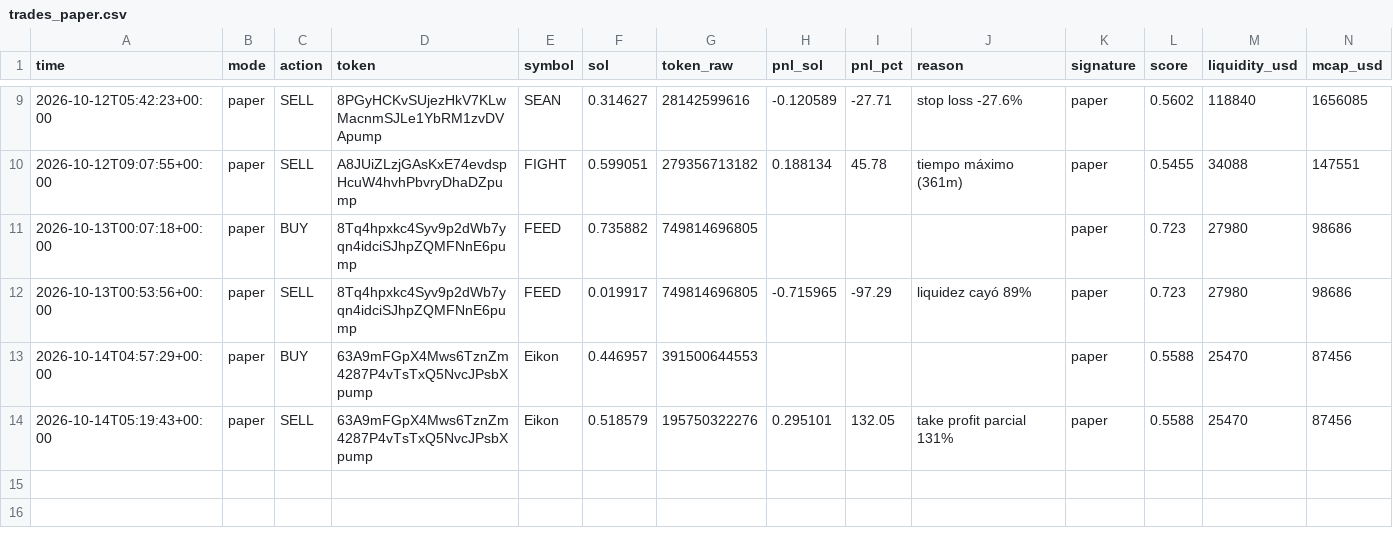
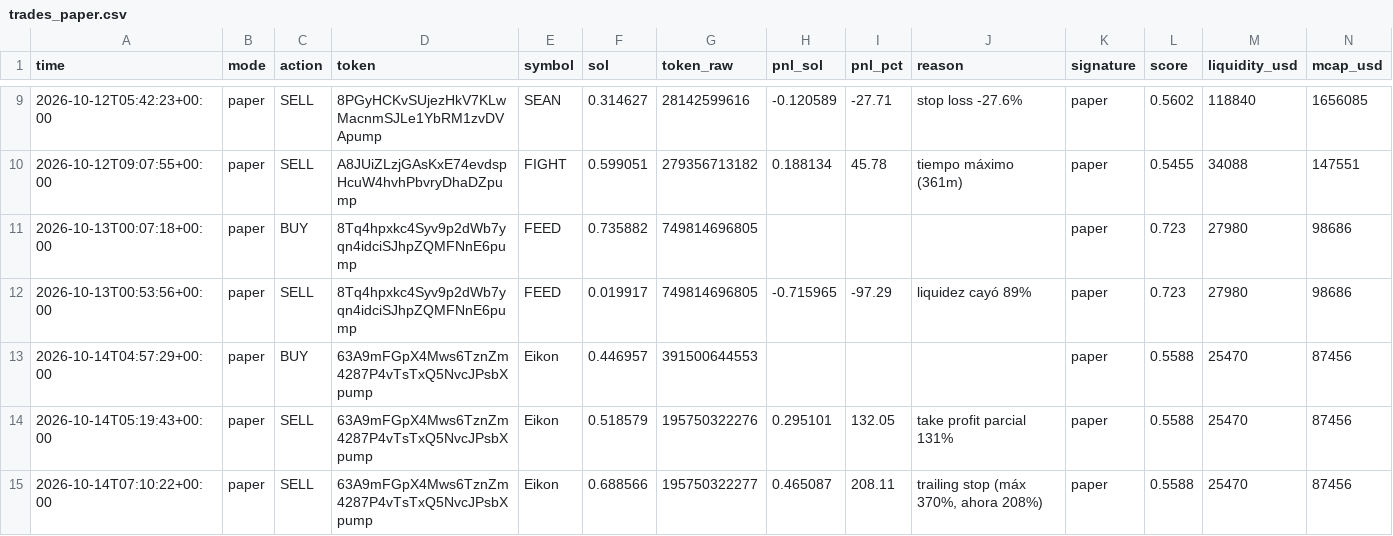
Before and after one commit to wuevis/memebot, a CSV file: data/trades_paper.csv, drawn as a sheet; only a part is shown, gaps mark what is left out; rows hold the shown columns only; the diff names each change by its address in the sheet, - before the commit and + after, or states it on an @@ line.

```diff
--- a/data/trades_paper.csv
+++ b/data/trades_paper.csv
+row 15: 2026-10-14T07:10:22+00:00 | paper | SELL | 63A9mFGpX4Mws6TznZm4287P4vTsTxQ5NvcJPsbXpump | Eikon | 0.688566 | 195750322277 | 0.465087 | 208.11 | trailing stop (máx 370%, ahora 208%) | paper | 0.5588 | 25470 | 87456
```
Also changed, not shown: 4 other files.
